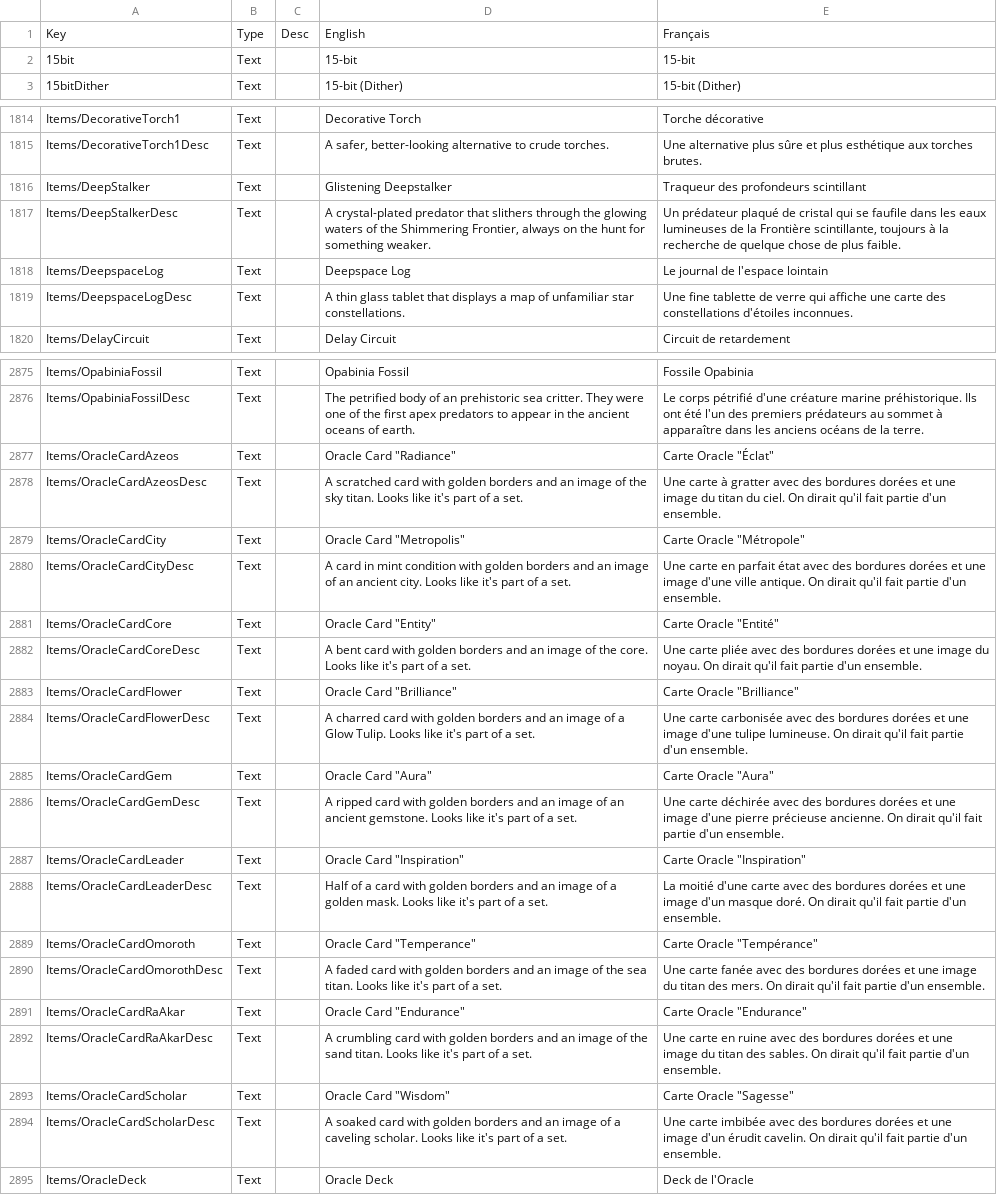
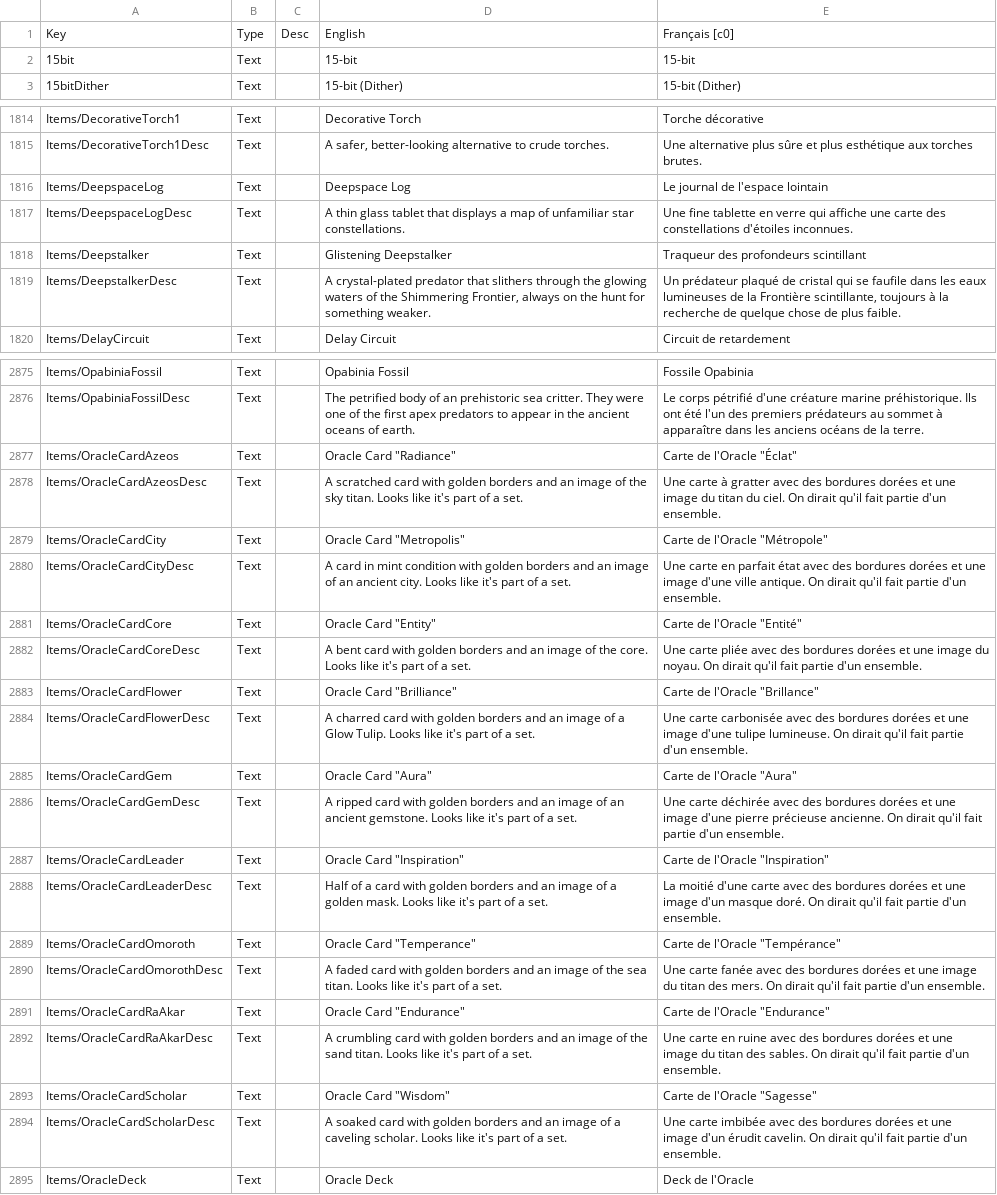
Before and after one commit to Arona74/CoreKeeper_FrenchTranslation, a CSV file: Localization.csv, drawn as a sheet; only a part is shown, gaps mark what is left out; the diff covers the shown part only.

Commit message:
Update Localization.csv
Débogage suite aux ajouts
MAJ des cartes de l'Oracle

```diff
--- a/Localization.csv
+++ b/Localization.csv
@@ -1,2 +1,2 @@
-Key	Type	Desc	English	Français
+Key	Type	Desc	English	Français [c0]
 15bit	Text		15-bit	15-bit
@@ -1815,6 +1815,6 @@ Items/DecorativeTorch1	Text		Decorative Torch	Torche décorative
 Items/DecorativeTorch1Desc	Text		A safer, better-looking alternative to crude torches.	Une alternative plus sûre et plus esthétique aux torches brutes.
-Items/DeepStalker	Text		Glistening Deepstalker	Traqueur des profondeurs scintillant
-Items/DeepStalkerDesc	Text		A crystal-plated predator that slithers through the glowing waters of the Shimmering Frontier, always on the hunt for something weaker.	Un prédateur plaqué de cristal qui se faufile dans les eaux lumineuses de la Frontière scintillante, toujours à la recherche de quelque chose de plus faible.
 Items/DeepspaceLog	Text		Deepspace Log	Le journal de l'espace lointain
-Items/DeepspaceLogDesc	Text		A thin glass tablet that displays a map of unfamiliar star constellations.	Une fine tablette de verre qui affiche une carte des constellations d'étoiles inconnues.
+Items/DeepspaceLogDesc	Text		A thin glass tablet that displays a map of unfamiliar star constellations.	Une fine tablette en verre qui affiche une carte des constellations d'étoiles inconnues.
+Items/Deepstalker	Text		Glistening Deepstalker	Traqueur des profondeurs scintillant
+Items/DeepstalkerDesc	Text		A crystal-plated predator that slithers through the glowing waters of the Shimmering Frontier, always on the hunt for something weaker.	Un prédateur plaqué de cristal qui se faufile dans les eaux lumineuses de la Frontière scintillante, toujours à la recherche de quelque chose de plus faible.
 Items/DelayCircuit	Text		Delay Circuit	Circuit de retardement
@@ -2876,19 +2876,19 @@ Items/OpabiniaFossil	Text		Opabinia Fossil	Fossile Opabinia
 Items/OpabiniaFossilDesc	Text		The petrified body of an prehistoric sea critter. They were one of the first apex predators to appear in the ancient oceans of earth.	Le corps pétrifié d'une créature marine préhistorique. Ils ont été l'un des premiers prédateurs au sommet à apparaître dans les anciens océans de la terre.
-Items/OracleCardAzeos	Text		"Oracle Card ""Radiance"""	"Carte Oracle ""Éclat"""
+Items/OracleCardAzeos	Text		"Oracle Card ""Radiance"""	Carte de l'Oracle "Éclat"
 Items/OracleCardAzeosDesc	Text		A scratched card with golden borders and an image of the sky titan. Looks like it's part of a set.	Une carte à gratter avec des bordures dorées et une image du titan du ciel. On dirait qu'il fait partie d'un ensemble.
-Items/OracleCardCity	Text		"Oracle Card ""Metropolis"""	"Carte Oracle ""Métropole"""
+Items/OracleCardCity	Text		"Oracle Card ""Metropolis"""	Carte de l'Oracle "Métropole"
 Items/OracleCardCityDesc	Text		A card in mint condition with golden borders and an image of an ancient city. Looks like it's part of a set.	Une carte en parfait état avec des bordures dorées et une image d'une ville antique. On dirait qu'il fait partie d'un ensemble.
-Items/OracleCardCore	Text		"Oracle Card ""Entity"""	"Carte Oracle ""Entité"""
+Items/OracleCardCore	Text		"Oracle Card ""Entity"""	Carte de l'Oracle "Entité"
 Items/OracleCardCoreDesc	Text		A bent card with golden borders and an image of the core. Looks like it's part of a set.	Une carte pliée avec des bordures dorées et une image du noyau. On dirait qu'il fait partie d'un ensemble.
-Items/OracleCardFlower	Text		"Oracle Card ""Brilliance"""	"Carte Oracle ""Brilliance"""
+Items/OracleCardFlower	Text		"Oracle Card ""Brilliance"""	Carte de l'Oracle "Brillance"
 Items/OracleCardFlowerDesc	Text		A charred card with golden borders and an image of a Glow Tulip. Looks like it's part of a set.	Une carte carbonisée avec des bordures dorées et une image d'une tulipe lumineuse. On dirait qu'il fait partie d'un ensemble.
-Items/OracleCardGem	Text		"Oracle Card ""Aura"""	"Carte Oracle ""Aura"""
+Items/OracleCardGem	Text		"Oracle Card ""Aura"""	Carte de l'Oracle "Aura"
 Items/OracleCardGemDesc	Text		A ripped card with golden borders and an image of an ancient gemstone. Looks like it's part of a set.	Une carte déchirée avec des bordures dorées et une image d'une pierre précieuse ancienne. On dirait qu'il fait partie d'un ensemble.
-Items/OracleCardLeader	Text		"Oracle Card ""Inspiration"""	"Carte Oracle ""Inspiration"""
+Items/OracleCardLeader	Text		"Oracle Card ""Inspiration"""	Carte de l'Oracle "Inspiration"
 Items/OracleCardLeaderDesc	Text		Half of a card with golden borders and an image of a golden mask. Looks like it's part of a set.	La moitié d'une carte avec des bordures dorées et une image d'un masque doré. On dirait qu'il fait partie d'un ensemble.
-Items/OracleCardOmoroth	Text		"Oracle Card ""Temperance"""	"Carte Oracle ""Tempérance"""
+Items/OracleCardOmoroth	Text		"Oracle Card ""Temperance"""	Carte de l'Oracle "Tempérance"
 Items/OracleCardOmorothDesc	Text		A faded card with golden borders and an image of the sea titan. Looks like it's part of a set.	Une carte fanée avec des bordures dorées et une image du titan des mers. On dirait qu'il fait partie d'un ensemble.
-Items/OracleCardRaAkar	Text		"Oracle Card ""Endurance"""	"Carte Oracle ""Endurance"""
+Items/OracleCardRaAkar	Text		"Oracle Card ""Endurance"""	Carte de l'Oracle "Endurance"
 Items/OracleCardRaAkarDesc	Text		A crumbling card with golden borders and an image of the sand titan. Looks like it's part of a set.	Une carte en ruine avec des bordures dorées et une image du titan des sables. On dirait qu'il fait partie d'un ensemble.
-Items/OracleCardScholar	Text		"Oracle Card ""Wisdom"""	"Carte Oracle ""Sagesse"""
+Items/OracleCardScholar	Text		"Oracle Card ""Wisdom"""	Carte de l'Oracle "Sagesse"
 Items/OracleCardScholarDesc	Text		A soaked card with golden borders and an image of a caveling scholar. Looks like it's part of a set.	Une carte imbibée avec des bordures dorées et une image d'un érudit cavelin. On dirait qu'il fait partie d'un ensemble.
```
Also changed, not shown: 5 removed rows, 1 moved row and 18 edited cells elsewhere in this file.
